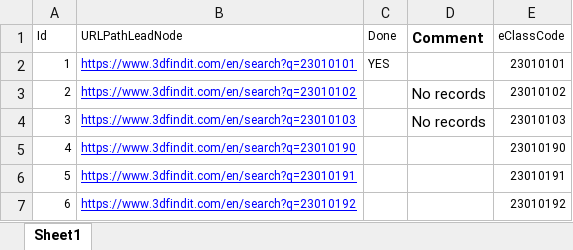
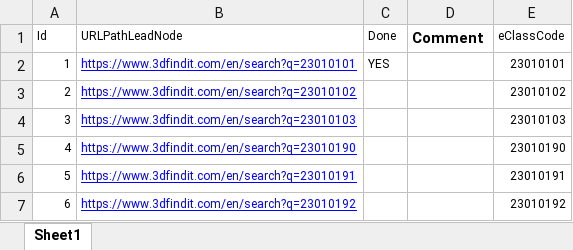
Before and after one commit to dhrumesh7/3dfindit-scrapper, an Excel workbook: eclass_codes.xlsx, sheet Sheet1, drawn as a sheet; only a part is shown; values as stored, in another font and other column widths than the file's, no borders; the diff names each change by its address in the sheet, - before the commit and + after, or states it on an @@ line.

```diff
--- a/eclass_codes.xlsx (sheet Sheet1)
+++ b/eclass_codes.xlsx (sheet Sheet1)
-D3:D4 (Comment): No records
+D3:D4 (Comment): (empty)
```
Also changed, not shown: 4 other files.
